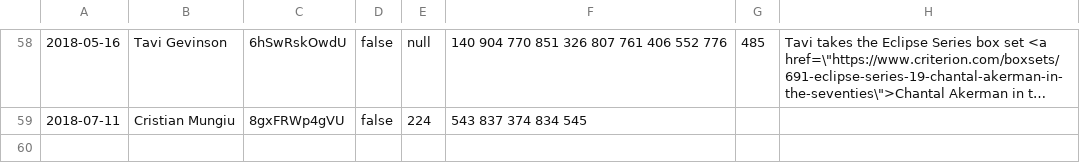
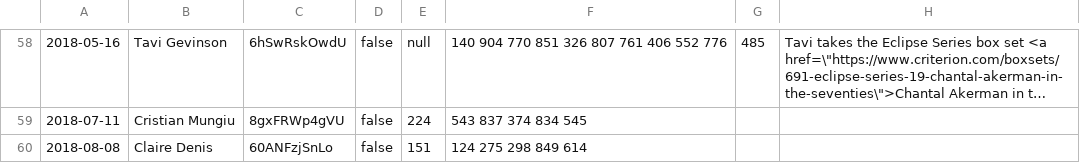
Before and after one commit to radamadah/criterion-closet-picks, a CSV file: data/visits.csv, drawn as a sheet; only a part is shown, gaps mark what is left out; long unchanged cells end in …; the diff names each change by its address in the sheet, - before the commit and + after, or states it on an @@ line.

Commit message:
claire denis visit

```diff
--- a/data/visits.csv
+++ b/data/visits.csv
+row 60: 2018-08-08 | Claire Denis | 60ANFzjSnLo | false | 151 | 124 275 298 849 614
```
Also changed, not shown: data/directors.csv, data/movies.csv, 1 other file.
